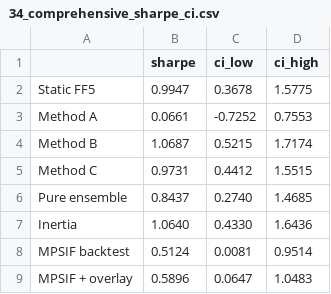
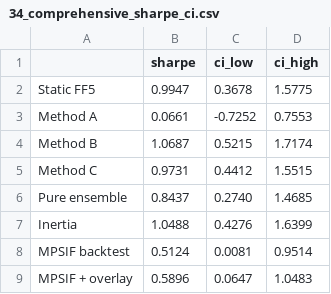
Before and after one commit to wyw2010/inertia-momentum-timing, a CSV file: factor_regimes/tables/34_comprehensive_sharpe_ci.csv, drawn as a sheet.

```diff
--- a/factor_regimes/tables/34_comprehensive_sharpe_ci.csv
+++ b/factor_regimes/tables/34_comprehensive_sharpe_ci.csv
@@ -6,3 +6,3 @@ Method C,0.9731,0.4412,1.5515
 Pure ensemble,0.8437,0.2740,1.4685
-Inertia,1.0640,0.4330,1.6436
+Inertia,1.0488,0.4276,1.6399
 MPSIF backtest,0.5124,0.0081,0.9514
```
Also changed, not shown: factor_regimes/tables/33_comprehensive_scoreboard.csv, factor_regimes/tables/35_comprehensive_paired_diff.csv, 21 other files.
